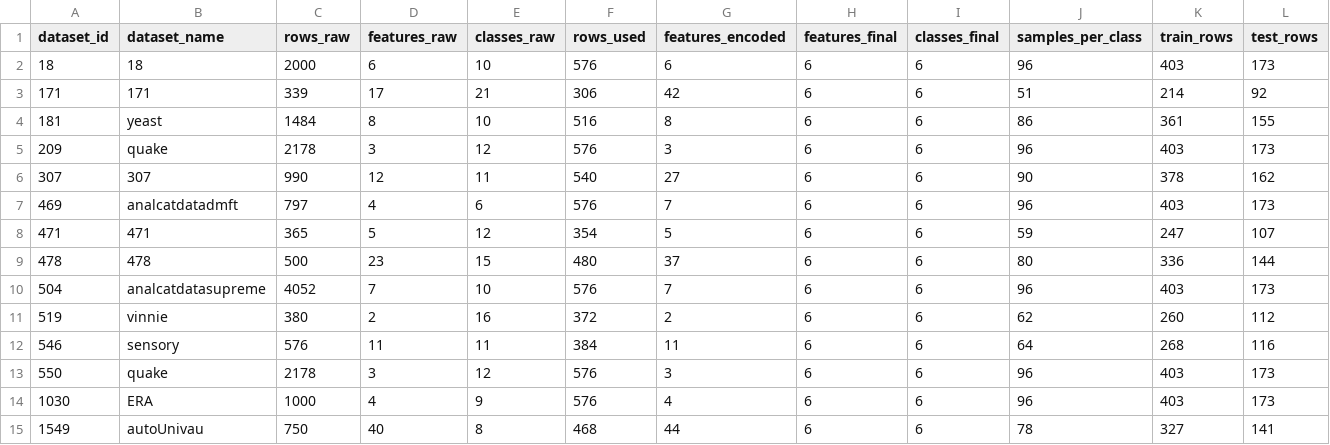
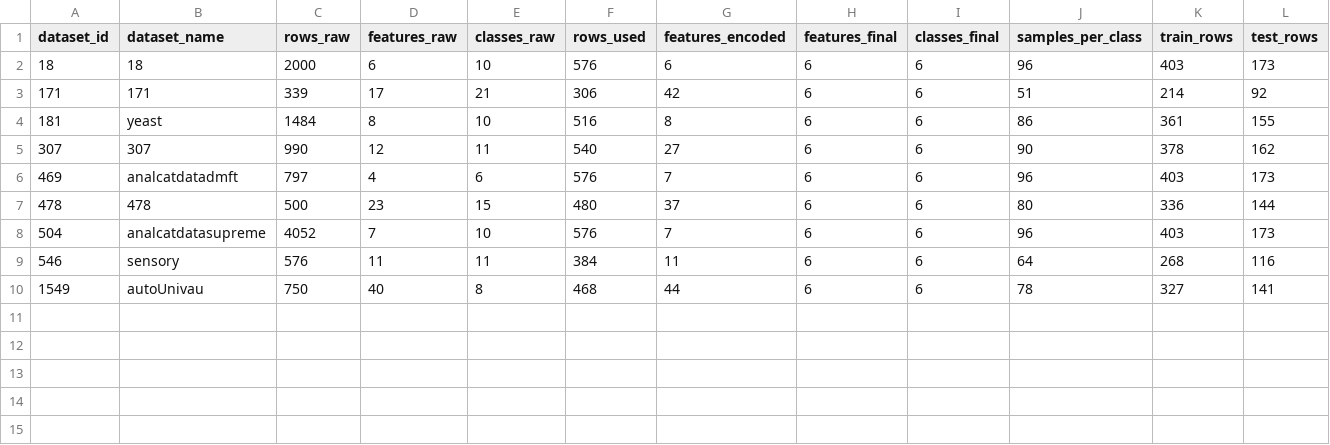
Before and after one commit to Mitlyy/auto_lab3, a CSV file: outputs/tables/processed_datasets.csv, drawn as a sheet; only a part is shown; rows hold the shown columns only; the diff names each change by its address in the sheet, - before the commit and + after, or states it on an @@ line.

```diff
--- a/outputs/tables/processed_datasets.csv
+++ b/outputs/tables/processed_datasets.csv
-row 5: 209 | quake | 2178 | 3 | 12 | 576 | 3 | 6 | 6 | 96 | 403 | 173
-row 8: 471 | 471 | 365 | 5 | 12 | 354 | 5 | 6 | 6 | 59 | 247 | 107
-row 11: 519 | vinnie | 380 | 2 | 16 | 372 | 2 | 6 | 6 | 62 | 260 | 112
-row 13: 550 | quake | 2178 | 3 | 12 | 576 | 3 | 6 | 6 | 96 | 403 | 173
-row 14: 1030 | ERA | 1000 | 4 | 9 | 576 | 4 | 6 | 6 | 96 | 403 | 173
```
Also changed, not shown: outputs/tables/all_stage_results.csv, outputs/tables/g_dynamic_history.csv, 23 other files.
